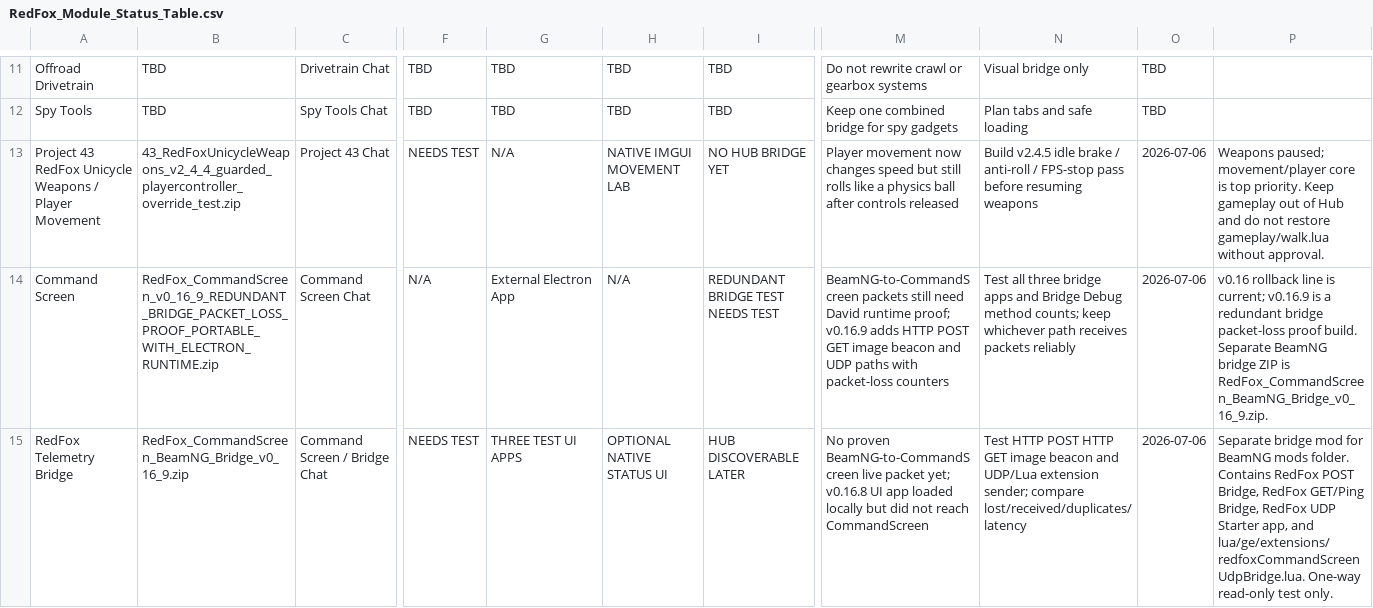
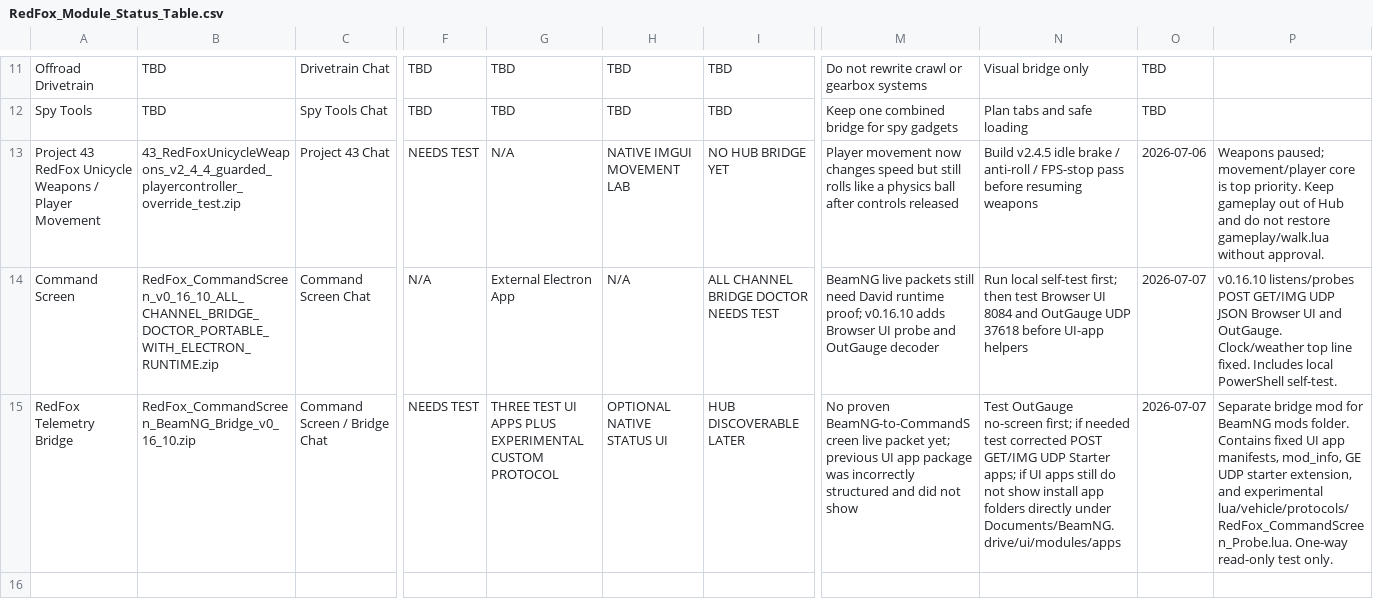
Before and after one commit to redfoxtrystman/RedFox_Master_Control, a CSV file: RedFox_Module_Status_Table.csv, drawn as a sheet; only a part is shown, gaps mark what is left out; the diff names each change by its address in the sheet, - before the commit and + after, or states it on an @@ line.

Commit message:
Update Command Screen v0.16.10 all-channel bridge status

```diff
--- a/RedFox_Module_Status_Table.csv
+++ b/RedFox_Module_Status_Table.csv
-B14: RedFox_CommandScreen_v0_16_9_REDUNDANT_BRIDGE_PACKET_LOSS_PROOF_PORTABLE_WITH_ELECTRON_RUNTIME.zip
+B14: RedFox_CommandScreen_v0_16_10_ALL_CHANNEL_BRIDGE_DOCTOR_PORTABLE_WITH_ELECTRON_RUNTIME.zip
-I14: REDUNDANT BRIDGE TEST NEEDS TEST
+I14: ALL CHANNEL BRIDGE DOCTOR NEEDS TEST
-M14: BeamNG-to-CommandScreen packets still need David runtime proof; v0.16.9 adds HTTP POST GET image beacon and UDP paths with packet-loss counters
+M14: BeamNG live packets still need David runtime proof; v0.16.10 adds Browser UI probe and OutGauge decoder
-N14: Test all three bridge apps and Bridge Debug method counts; keep whichever path receives packets reliably
+N14: Run local self-test first; then test Browser UI 8084 and OutGauge UDP 37618 before UI-app helpers
-O14:O15: 2026-07-06
+O14:O15: 2026-07-07
-P14: v0.16 rollback line is current; v0.16.9 is a redundant bridge packet-loss proof build. Separate BeamNG bridge ZIP is RedFox_CommandScreen_BeamNG_Bridge_v0_16_9.zip.
+P14: v0.16.10 listens/probes POST GET/IMG UDP JSON Browser UI and OutGauge. Clock/weather top line fixed. Includes local PowerShell self-test.
-B15: RedFox_CommandScreen_BeamNG_Bridge_v0_16_9.zip
+B15: RedFox_CommandScreen_BeamNG_Bridge_v0_16_10.zip
-G15: THREE TEST UI APPS
+G15: THREE TEST UI APPS PLUS EXPERIMENTAL CUSTOM PROTOCOL
-M15: …packet yet; v0.16.8 UI app loaded locally but did not reach CommandScreen
+M15: …packet yet; previous UI app package was incorrectly structured and did not show
-N15: Test HTTP POST HTTP GET image beacon and UDP/Lua extension sender; compare lost/received/duplicates/latency
+N15: Test OutGauge no-screen first; if needed test corrected POST GET/IMG UDP Starter apps; if UI apps still do not show install app folders directly under Documents/BeamNG.drive/ui/modules/apps
-P15: …folder. Contains RedFox POST Bridge, RedFox GET/Ping Bridge, RedFox UDP Starter app, and lua/ge/extensions/redfoxCommandScreenUdpBridge.lua. One-way read-only…
+P15: …folder. Contains fixed UI app manifests, mod_info, GE UDP starter extension, and experimental lua/vehicle/protocols/RedFox_CommandScreen_Probe.lua. One-way read-only…
```
